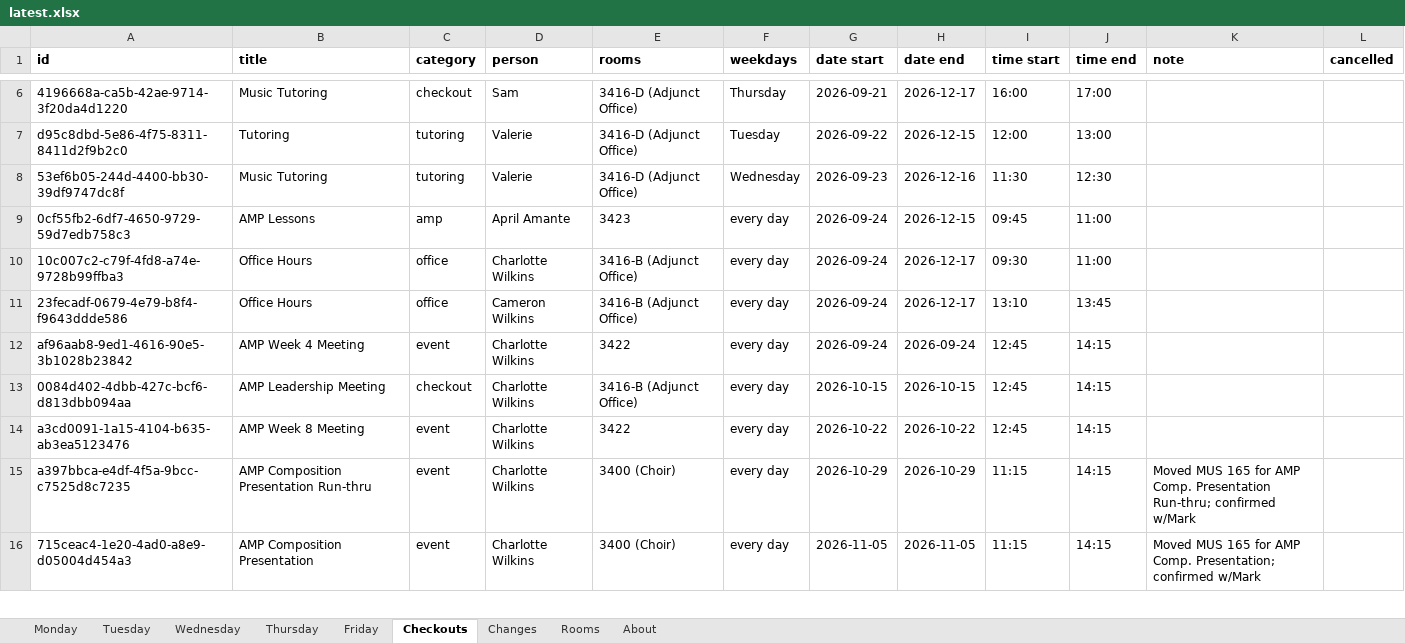
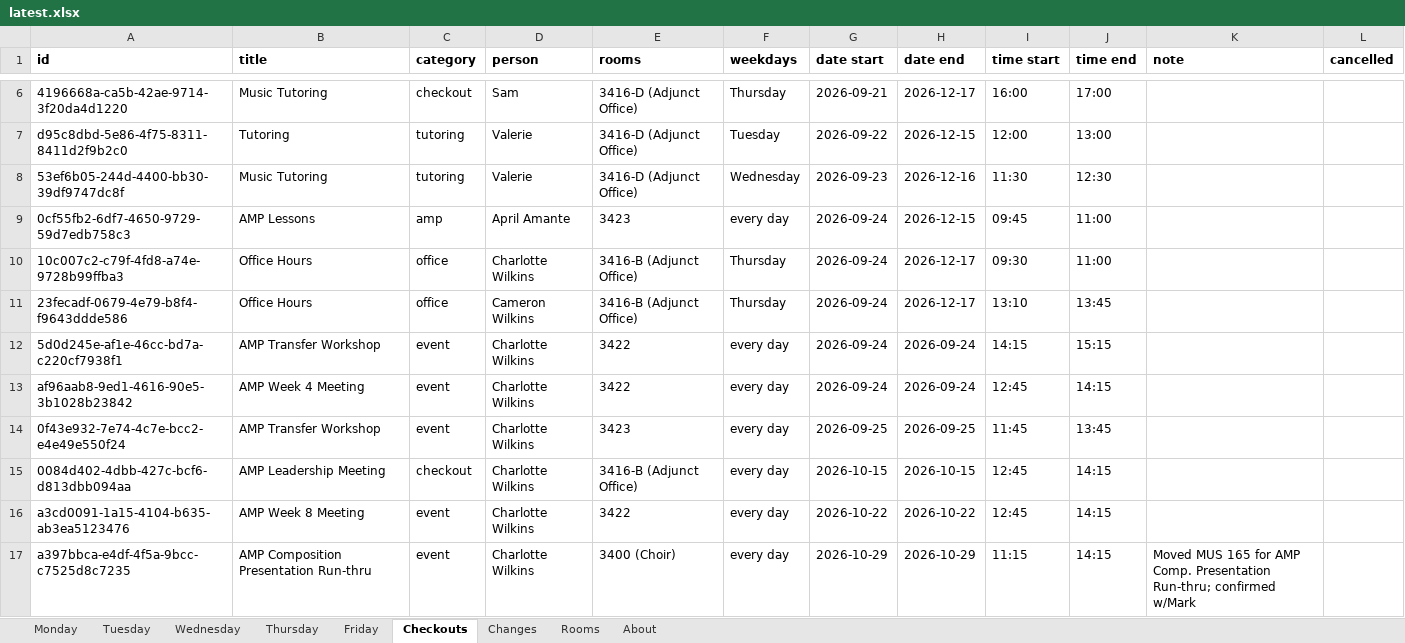
Before and after one commit to Cusco-and-Karma/LAPC-Music-Room-Checkout, an Excel workbook: backups/latest.xlsx, sheet Checkouts, drawn as a sheet; only a part is shown, gaps mark what is left out; the shorter side is filled out with more unchanged rows; values as stored, in another font and other column widths than the file's, no borders; the diff names each change by its address in the sheet, - before the commit and + after, or states it on an @@ line.

```diff
--- a/backups/latest.xlsx (sheet Checkouts)
+++ b/backups/latest.xlsx (sheet Checkouts)
-F10:F11 (weekdays): every day
+F10:F11 (weekdays): Thursday
+row 12: 5d0d245e-af1e-46cc-bd7a-c220cf7938f1 | AMP Transfer Workshop | event | Charlotte Wilkins | 3422 | every day | 2026-09-24 | 2026-09-24 | 14:15 | 15:15
+row 14: 0f43e932-7e74-4c7e-bcc2-e4e49e550f24 | AMP Transfer Workshop | event | Charlotte Wilkins | 3423 | every day | 2026-09-25 | 2026-09-25 | 11:45 | 13:45
```
Also changed, not shown: sheet Changes, sheet About, 2 other files.
